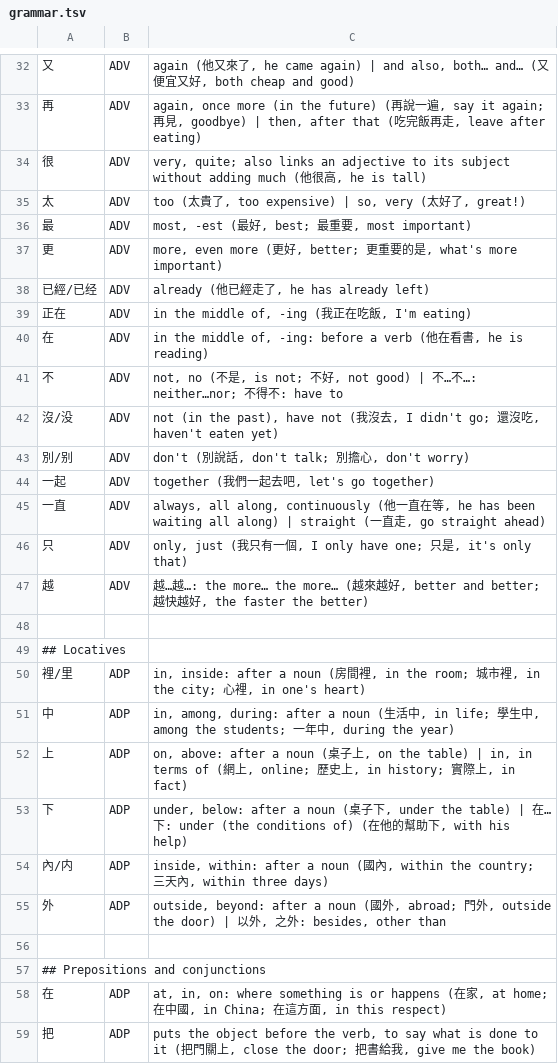
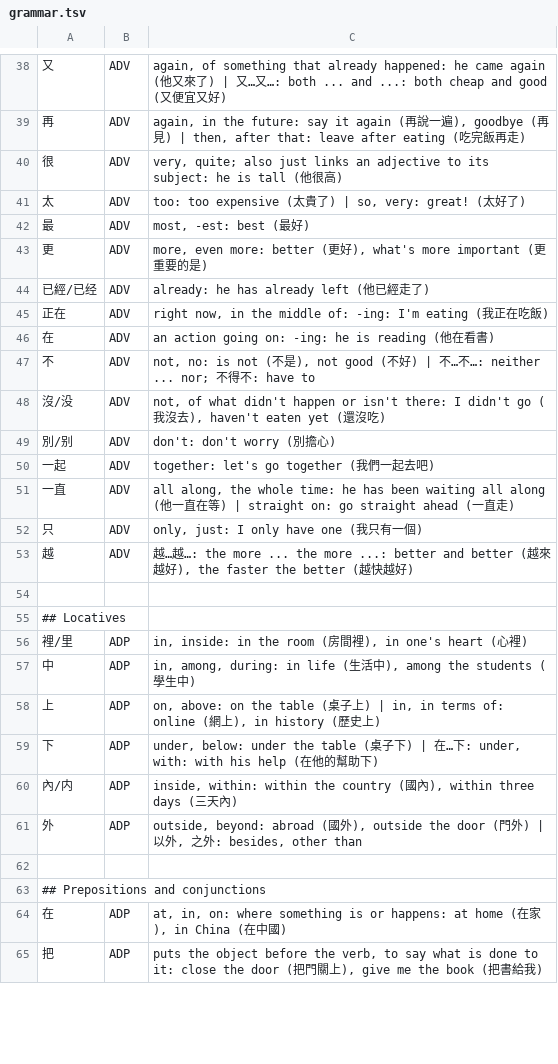
Before and after one commit to d0-lang/dict-server-ts, a TSV file: languages/zh/grammar.tsv, drawn as a sheet; only a part is shown, gaps mark what is left out; the diff covers the shown part only.

```diff
--- a/languages/zh/grammar.tsv
+++ b/languages/zh/grammar.tsv
@@ -32,28 +38,28 @@
-又	ADV	again (他又來了, he came again) | and also, both… and… (又便宜又好, both cheap and good)
-再	ADV	again, once more (in the future) (再說一遍, say it again; 再見, goodbye) | then, after that (吃完飯再走, leave after eating)
-很	ADV	very, quite; also links an adjective to its subject without adding much (他很高, he is tall)
-太	ADV	too (太貴了, too expensive) | so, very (太好了, great!)
-最	ADV	most, -est (最好, best; 最重要, most important)
-更	ADV	more, even more (更好, better; 更重要的是, what's more important)
-已經/已经	ADV	already (他已經走了, he has already left)
-正在	ADV	in the middle of, -ing (我正在吃飯, I'm eating)
-在	ADV	in the middle of, -ing: before a verb (他在看書, he is reading)
-不	ADV	not, no (不是, is not; 不好, not good) | 不…不…: neither…nor; 不得不: have to
-沒/没	ADV	not (in the past), have not (我沒去, I didn't go; 還沒吃, haven't eaten yet)
-別/别	ADV	don't (別說話, don't talk; 別擔心, don't worry)
-一起	ADV	together (我們一起去吧, let's go together)
-一直	ADV	always, all along, continuously (他一直在等, he has been waiting all along) | straight (一直走, go straight ahead)
-只	ADV	only, just (我只有一個, I only have one; 只是, it's only that)
-越	ADV	越…越…: the more… the more… (越來越好, better and better; 越快越好, the faster the better)
+又	ADV	again, of something that already happened: he came again (他又來了) | 又…又…: both ... and ...: both cheap and good (又便宜又好)
+再	ADV	again, in the future: say it again (再說一遍), goodbye (再見) | then, after that: leave after eating (吃完飯再走)
+很	ADV	very, quite; also just links an adjective to its subject: he is tall (他很高)
+太	ADV	too: too expensive (太貴了) | so, very: great! (太好了)
+最	ADV	most, -est: best (最好)
+更	ADV	more, even more: better (更好), what's more important (更重要的是)
+已經/已经	ADV	already: he has already left (他已經走了)
+正在	ADV	right now, in the middle of: -ing: I'm eating (我正在吃飯)
+在	ADV	an action going on: -ing: he is reading (他在看書)
+不	ADV	not, no: is not (不是), not good (不好) | 不…不…: neither ... nor; 不得不: have to
+沒/没	ADV	not, of what didn't happen or isn't there: I didn't go (我沒去), haven't eaten yet (還沒吃)
+別/别	ADV	don't: don't worry (別擔心)
+一起	ADV	together: let's go together (我們一起去吧)
+一直	ADV	all along, the whole time: he has been waiting all along (他一直在等) | straight on: go straight ahead (一直走)
+只	ADV	only, just: I only have one (我只有一個)
+越	ADV	越…越…: the more ... the more ...: better and better (越來越好), the faster the better (越快越好)
 
 ## Locatives
-裡/里	ADP	in, inside: after a noun (房間裡, in the room; 城市裡, in the city; 心裡, in one's heart)
-中	ADP	in, among, during: after a noun (生活中, in life; 學生中, among the students; 一年中, during the year)
-上	ADP	on, above: after a noun (桌子上, on the table) | in, in terms of (網上, online; 歷史上, in history; 實際上, in fact)
-下	ADP	under, below: after a noun (桌子下, under the table) | 在…下: under (the conditions of) (在他的幫助下, with his help)
-內/内	ADP	inside, within: after a noun (國內, within the country; 三天內, within three days)
-外	ADP	outside, beyond: after a noun (國外, abroad; 門外, outside the door) | 以外, 之外: besides, other than
+裡/里	ADP	in, inside: in the room (房間裡), in one's heart (心裡)
+中	ADP	in, among, during: in life (生活中), among the students (學生中)
+上	ADP	on, above: on the table (桌子上) | in, in terms of: online (網上), in history (歷史上)
+下	ADP	under, below: under the table (桌子下) | 在…下: under, with: with his help (在他的幫助下)
+內/内	ADP	inside, within: within the country (國內), within three days (三天內)
+外	ADP	outside, beyond: abroad (國外), outside the door (門外) | 以外, 之外: besides, other than
 
 ## Prepositions and conjunctions
-在	ADP	at, in, on: where something is or happens (在家, at home; 在中國, in China; 在這方面, in this respect)
-把	ADP	puts the object before the verb, to say what is done to it (把門關上, close the door; 把書給我, give me the book)
+在	ADP	at, in, on: where something is or happens: at home (在家), in China (在中國)
+把	ADP	puts the object before the verb, to say what is done to it: close the door (把門關上), give me the book (把書給我)
```
Also changed, not shown: 6 added rows and 89 edited cells elsewhere in this file.
